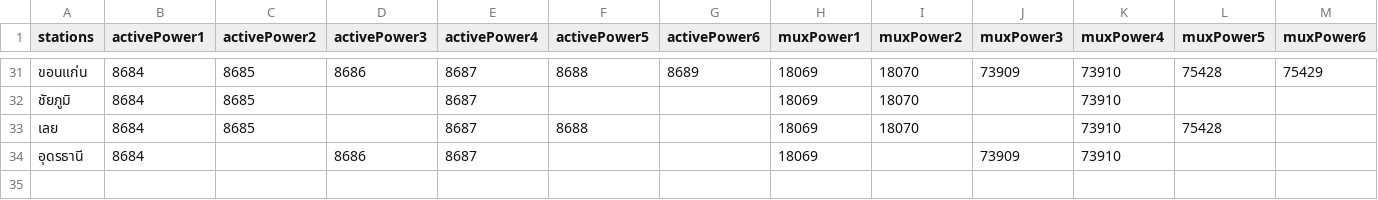
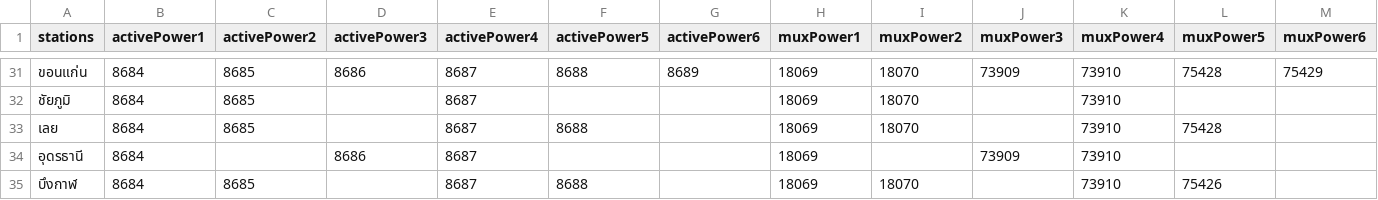
Before and after one commit to Jaylaelike/autobill-meter-automate-app, a CSV file: monitorObjectId.csv, drawn as a sheet; only a part is shown, gaps mark what is left out; the diff names each change by its address in the sheet, - before the commit and + after, or states it on an @@ line.

```diff
--- a/monitorObjectId.csv
+++ b/monitorObjectId.csv
+row 35: บึงกาฬ | 8684 | 8685 |  | 8687 | 8688 |  | 18069 | 18070 |  | 73910 | 75426
```
Also changed, not shown: 13 other files.
